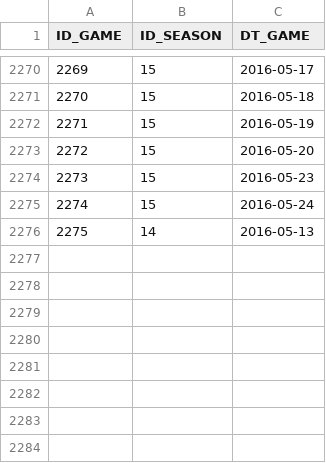
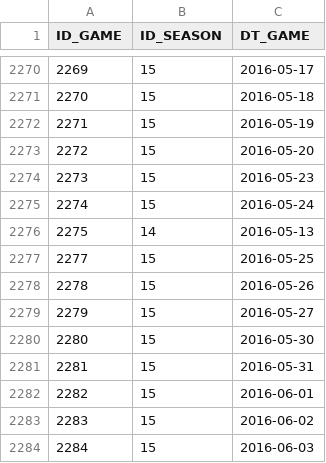
Before and after one commit to andywarren86/quicksplit, a CSV file: db/game.csv, drawn as a sheet; only a part is shown, gaps mark what is left out.

```diff
--- a/db/game.csv
+++ b/db/game.csv
@@ -2276 +2276,9 @@
 "2275","14","2016-05-13"
+"2277","15","2016-05-25"
+"2278","15","2016-05-26"
+"2279","15","2016-05-27"
+"2280","15","2016-05-30"
+"2281","15","2016-05-31"
+"2282","15","2016-06-01"
+"2283","15","2016-06-02"
+"2284","15","2016-06-03"
```
Also changed, not shown: db/result.csv, 1 other file.
